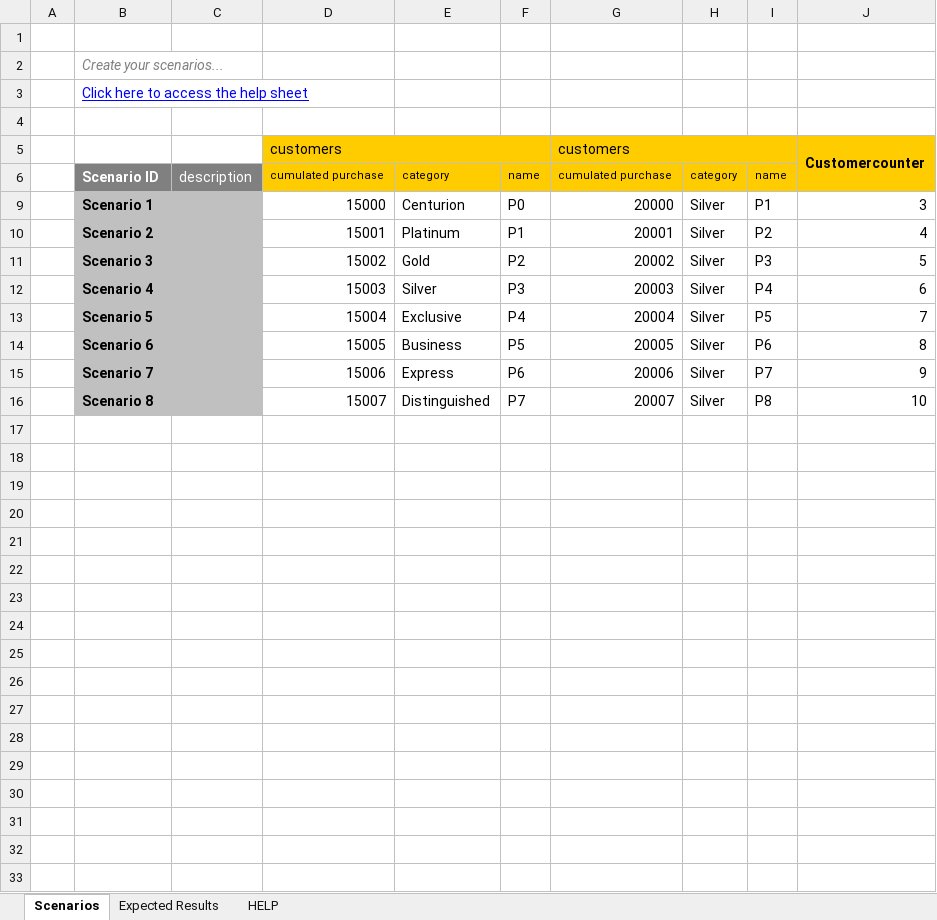
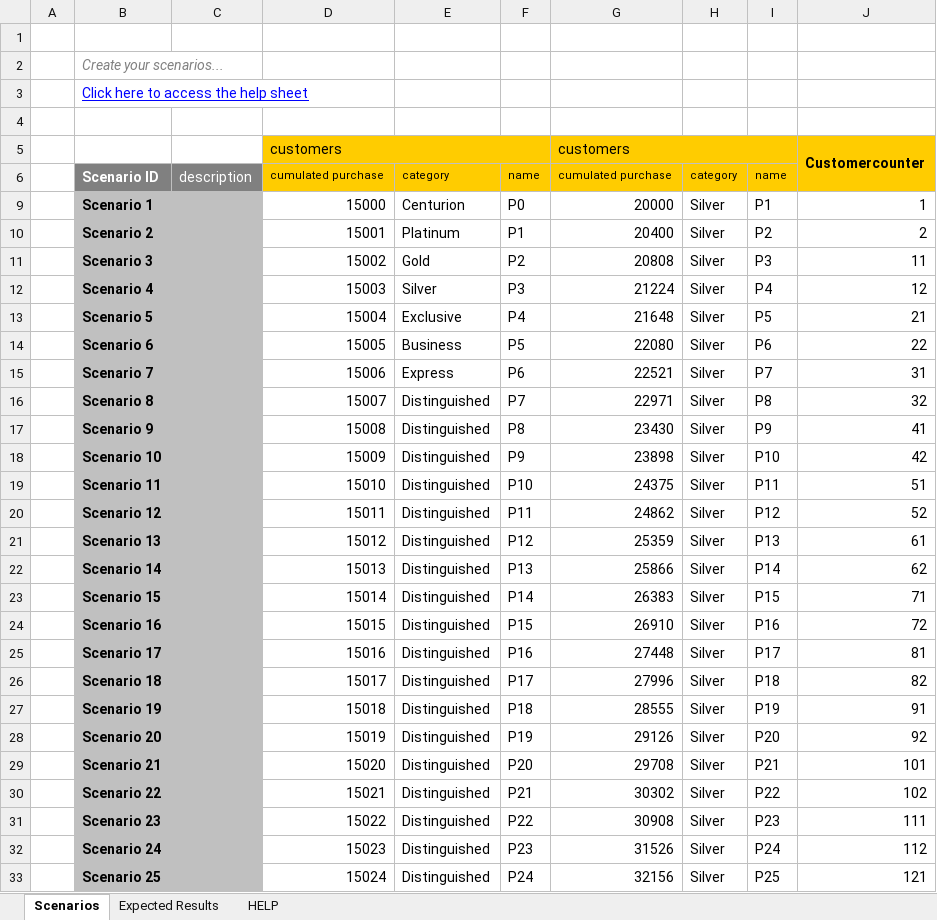
Before and after one commit to jacquelineth/JRulesSample, an Excel workbook: Rules/testsuite.xlsx, sheet Scenarios, drawn as a sheet; only a part is shown; values as stored, in another font and other column widths than the file's, no borders; charts and pictures not drawn; the diff covers the shown part only; the diff names each change by its address in the sheet, - before the commit and + after, or states it on an @@ line.

Commit message:
Added some new DVS Feature (DVS Archive, launchers,extended scenario)
Changed default RES to ODMSample8510

```diff
--- a/Rules/testsuite.xlsx (sheet Scenarios)
+++ b/Rules/testsuite.xlsx (sheet Scenarios)
-J9: 3
+J9: 1
-G10: 20001
+G10: 20400
-J10: 4
+J10: 2
-G11: 20002
+G11: 20808
-J11: 5
+J11: 11
-G12: 20003
+G12: 21224
-J12: 6
+J12: 12
-G13: 20004
+G13: 21648
-J13: 7
+J13: 21
-G14: 20005
+G14: 22080
-J14: 8
+J14: 22
-G15: 20006
+G15: 22521
-J15: 9
+J15: 31
-G16: 20007
+G16: 22971
-J16: 10
+J16: 32
+row 17:  | Scenario 9 |  | 15008 | Distinguished | P8 | 23430 | Silver | P9 | 41
+row 18:  | Scenario 10 |  | 15009 | Distinguished | P9 | 23898 | Silver | P10 | 42
+row 19:  | Scenario 11 |  | 15010 | Distinguished | P10 | 24375 | Silver | P11 | 51
+row 20:  | Scenario 12 |  | 15011 | Distinguished | P11 | 24862 | Silver | P12 | 52
+row 21:  | Scenario 13 |  | 15012 | Distinguished | P12 | 25359 | Silver | P13 | 61
+row 22:  | Scenario 14 |  | 15013 | Distinguished | P13 | 25866 | Silver | P14 | 62
+row 23:  | Scenario 15 |  | 15014 | Distinguished | P14 | 26383 | Silver | P15 | 71
+row 24:  | Scenario 16 |  | 15015 | Distinguished | P15 | 26910 | Silver | P16 | 72
+row 25:  | Scenario 17 |  | 15016 | Distinguished | P16 | 27448 | Silver | P17 | 81
+row 26:  | Scenario 18 |  | 15017 | Distinguished | P17 | 27996 | Silver | P18 | 82
+row 27:  | Scenario 19 |  | 15018 | Distinguished | P18 | 28555 | Silver | P19 | 91
+row 28:  | Scenario 20 |  | 15019 | Distinguished | P19 | 29126 | Silver | P20 | 92
+row 29:  | Scenario 21 |  | 15020 | Distinguished | P20 | 29708 | Silver | P21 | 101
+row 30:  | Scenario 22 |  | 15021 | Distinguished | P21 | 30302 | Silver | P22 | 102
+row 31:  | Scenario 23 |  | 15022 | Distinguished | P22 | 30908 | Silver | P23 | 111
+row 32:  | Scenario 24 |  | 15023 | Distinguished | P23 | 31526 | Silver | P24 | 112
+row 33:  | Scenario 25 |  | 15024 | Distinguished | P24 | 32156 | Silver | P25 | 121
```
Also changed, not shown: 175 added rows elsewhere in this sheet, sheet Expected Results, charts or pictures, 13 other files.
